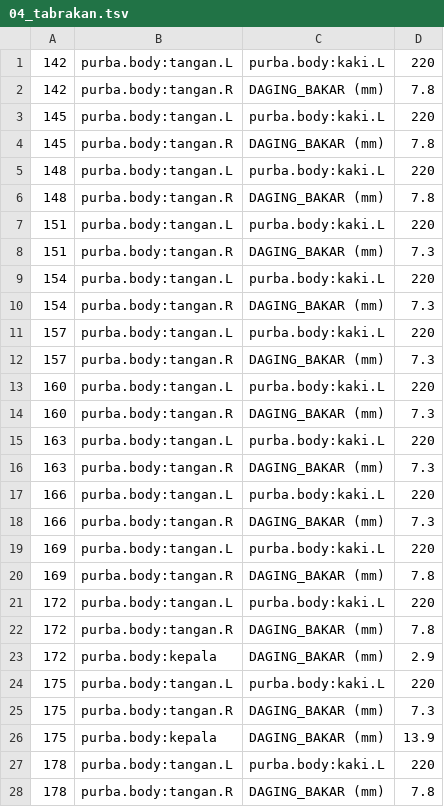
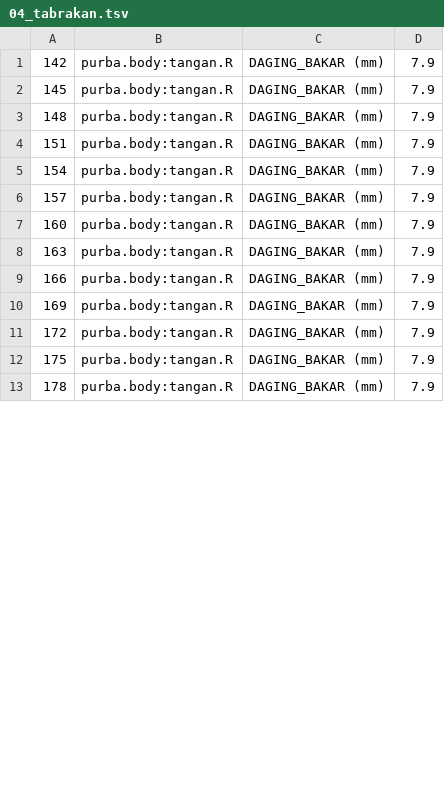
Before and after one commit to Musttt3/ai-agent-task, a TSV file: sejarah-garpu/shots/blend/04_tabrakan.tsv, drawn as a sheet; only a part is shown; the diff covers the shown part only.

```diff
--- a/sejarah-garpu/shots/blend/04_tabrakan.tsv
+++ b/sejarah-garpu/shots/blend/04_tabrakan.tsv
@@ -1,28 +1,13 @@
-142	purba.body:tangan.L	purba.body:kaki.L	220
-142	purba.body:tangan.R	DAGING_BAKAR (mm)	7.8
-145	purba.body:tangan.L	purba.body:kaki.L	220
-145	purba.body:tangan.R	DAGING_BAKAR (mm)	7.8
-148	purba.body:tangan.L	purba.body:kaki.L	220
-148	purba.body:tangan.R	DAGING_BAKAR (mm)	7.8
-151	purba.body:tangan.L	purba.body:kaki.L	220
-151	purba.body:tangan.R	DAGING_BAKAR (mm)	7.3
-154	purba.body:tangan.L	purba.body:kaki.L	220
-154	purba.body:tangan.R	DAGING_BAKAR (mm)	7.3
-157	purba.body:tangan.L	purba.body:kaki.L	220
-157	purba.body:tangan.R	DAGING_BAKAR (mm)	7.3
-160	purba.body:tangan.L	purba.body:kaki.L	220
-160	purba.body:tangan.R	DAGING_BAKAR (mm)	7.3
-163	purba.body:tangan.L	purba.body:kaki.L	220
-163	purba.body:tangan.R	DAGING_BAKAR (mm)	7.3
-166	purba.body:tangan.L	purba.body:kaki.L	220
-166	purba.body:tangan.R	DAGING_BAKAR (mm)	7.3
-169	purba.body:tangan.L	purba.body:kaki.L	220
-169	purba.body:tangan.R	DAGING_BAKAR (mm)	7.8
-172	purba.body:tangan.L	purba.body:kaki.L	220
-172	purba.body:tangan.R	DAGING_BAKAR (mm)	7.8
-172	purba.body:kepala	DAGING_BAKAR (mm)	2.9
-175	purba.body:tangan.L	purba.body:kaki.L	220
-175	purba.body:tangan.R	DAGING_BAKAR (mm)	7.3
-175	purba.body:kepala	DAGING_BAKAR (mm)	13.9
-178	purba.body:tangan.L	purba.body:kaki.L	220
-178	purba.body:tangan.R	DAGING_BAKAR (mm)	7.8
+142	purba.body:tangan.R	DAGING_BAKAR (mm)	7.9
+145	purba.body:tangan.R	DAGING_BAKAR (mm)	7.9
+148	purba.body:tangan.R	DAGING_BAKAR (mm)	7.9
+151	purba.body:tangan.R	DAGING_BAKAR (mm)	7.9
+154	purba.body:tangan.R	DAGING_BAKAR (mm)	7.9
+157	purba.body:tangan.R	DAGING_BAKAR (mm)	7.9
+160	purba.body:tangan.R	DAGING_BAKAR (mm)	7.9
+163	purba.body:tangan.R	DAGING_BAKAR (mm)	7.9
+166	purba.body:tangan.R	DAGING_BAKAR (mm)	7.9
+169	purba.body:tangan.R	DAGING_BAKAR (mm)	7.9
+172	purba.body:tangan.R	DAGING_BAKAR (mm)	7.9
+175	purba.body:tangan.R	DAGING_BAKAR (mm)	7.9
+178	purba.body:tangan.R	DAGING_BAKAR (mm)	7.9
```
Also changed, not shown: 18 removed rows and 16 edited cells elsewhere in this file, sejarah-garpu/shots/blend/17_tabrakan.tsv, sejarah-garpu/shots/blend/18_tabrakan.tsv, 19 other files.
